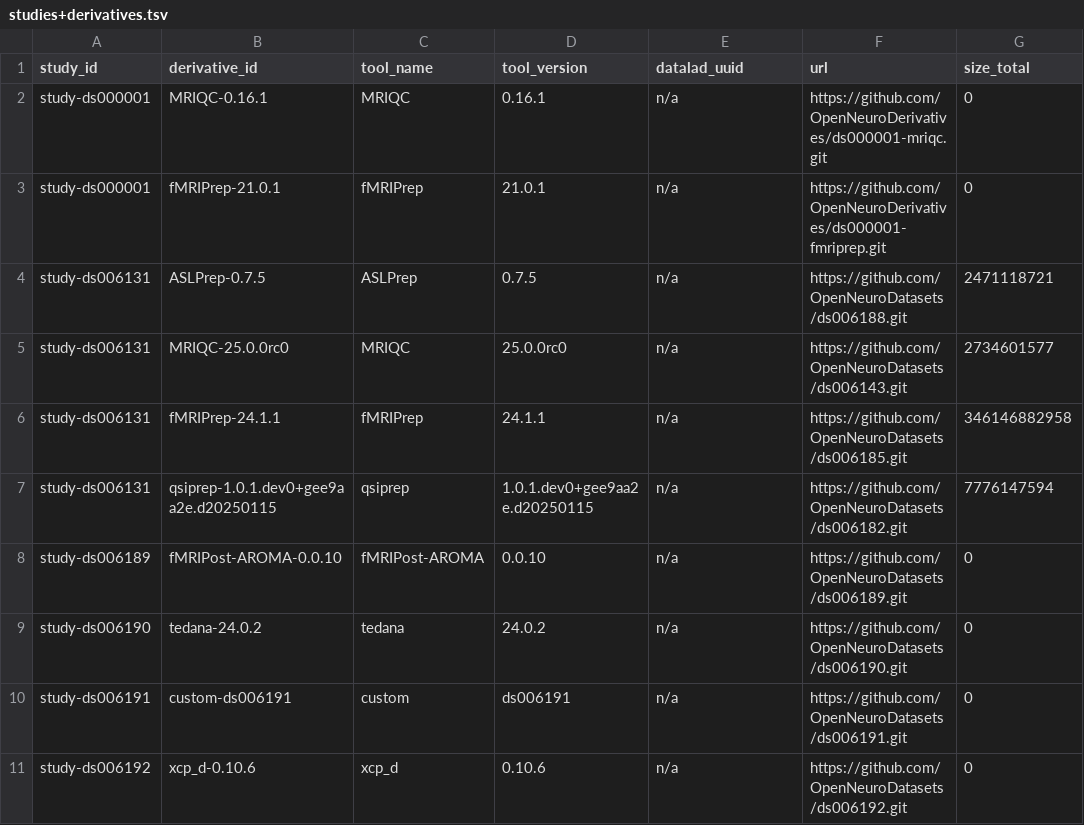
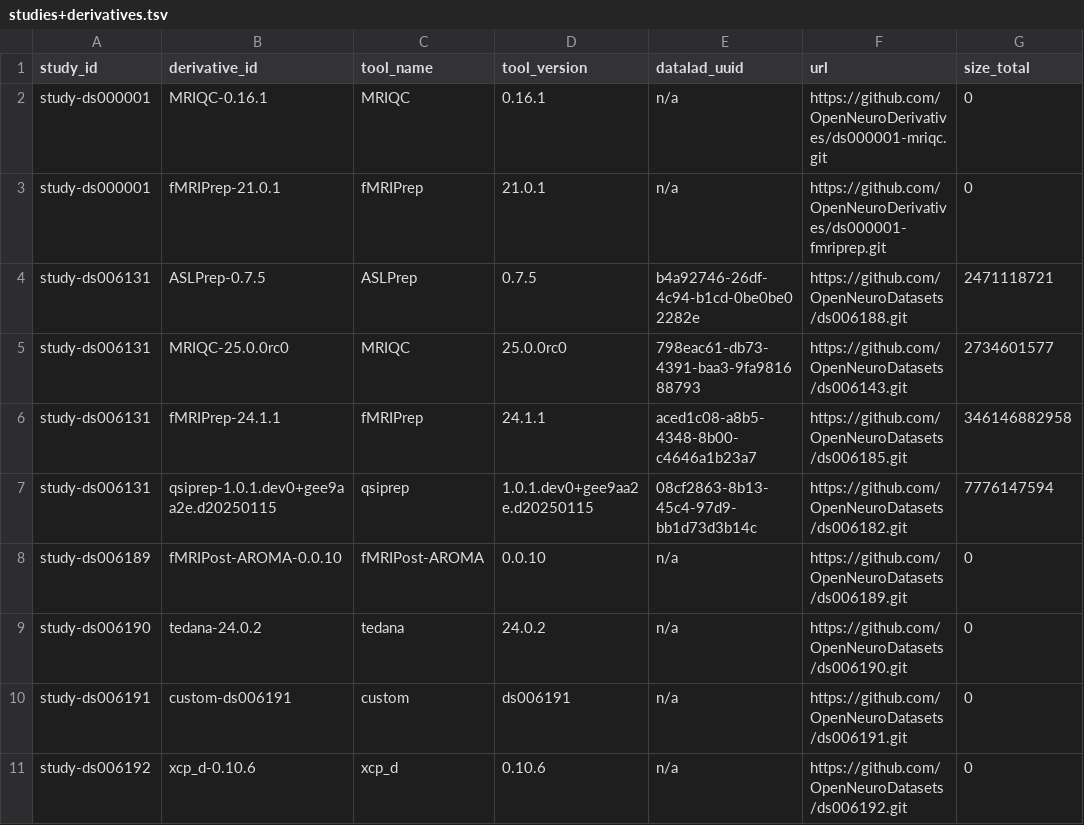
Before and after one commit to OpenNeuroStudies/OpenNeuroStudies, a TSV file: studies+derivatives.tsv, drawn as a sheet; only a part is shown; the diff names each change by its address in the sheet, - before the commit and + after, or states it on an @@ line.

Commit message:
Generate metadata files
Statistics:
  studies: 1
  dataset_descriptions: 1

```diff
--- a/studies+derivatives.tsv
+++ b/studies+derivatives.tsv
-E4 (datalad_uuid): n/a
+E4 (datalad_uuid): b4a92746-26df-4c94-b1cd-0be0be02282e
-E5 (datalad_uuid): n/a
+E5 (datalad_uuid): 798eac61-db73-4391-baa3-9fa981688793
-E6 (datalad_uuid): n/a
+E6 (datalad_uuid): aced1c08-a8b5-4348-8b00-c4646a1b23a7
-E7 (datalad_uuid): n/a
+E7 (datalad_uuid): 08cf2863-8b13-45c4-97d9-bb1d73d3b14c
```
Also changed, not shown: 1 other file.
